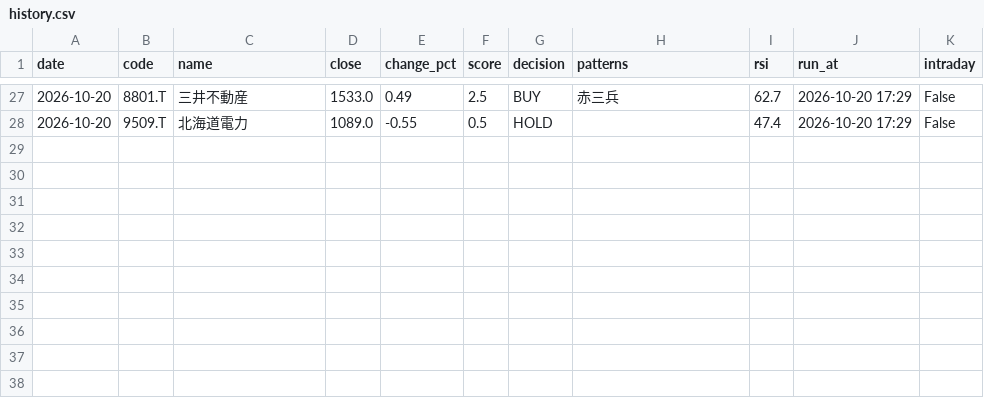
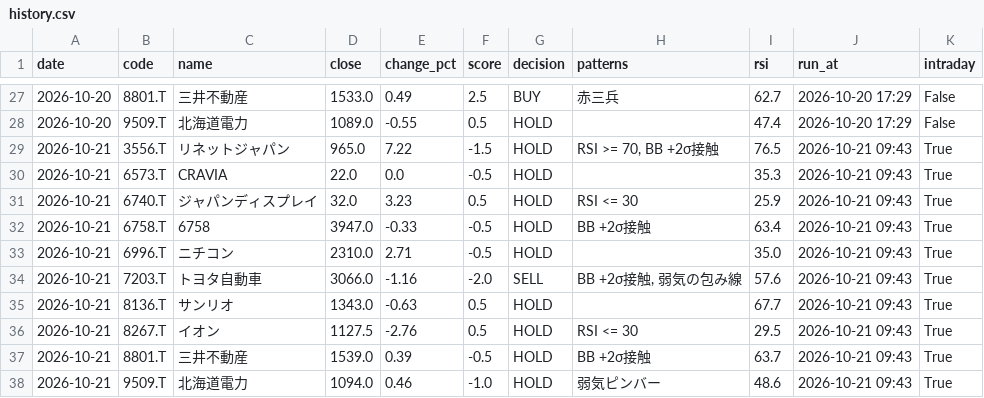
Before and after one commit to stock-bot-user64/stock-signal-ct64, a CSV file: data/history.csv, drawn as a sheet; only a part is shown, gaps mark what is left out.

```diff
--- a/data/history.csv
+++ b/data/history.csv
@@ -28 +28,11 @@
 2026-10-20,9509.T,北海道電力,1089.0,-0.55,0.5,HOLD,,47.4,2026-10-20 17:29,False
+2026-10-21,3556.T,リネットジャパン,965.0,7.22,-1.5,HOLD,"RSI >= 70, BB +2σ接触",76.5,2026-10-21 09:43,True
+2026-10-21,6573.T,CRAVIA,22.0,0.0,-0.5,HOLD,,35.3,2026-10-21 09:43,True
+2026-10-21,6740.T,ジャパンディスプレイ,32.0,3.23,0.5,HOLD,RSI <= 30,25.9,2026-10-21 09:43,True
+2026-10-21,6758.T,6758,3947.0,-0.33,-0.5,HOLD,BB +2σ接触,63.4,2026-10-21 09:43,True
+2026-10-21,6996.T,ニチコン,2310.0,2.71,-0.5,HOLD,,35.0,2026-10-21 09:43,True
+2026-10-21,7203.T,トヨタ自動車,3066.0,-1.16,-2.0,SELL,"BB +2σ接触, 弱気の包み線",57.6,2026-10-21 09:43,True
+2026-10-21,8136.T,サンリオ,1343.0,-0.63,0.5,HOLD,,67.7,2026-10-21 09:43,True
+2026-10-21,8267.T,イオン,1127.5,-2.76,0.5,HOLD,RSI <= 30,29.5,2026-10-21 09:43,True
+2026-10-21,8801.T,三井不動産,1539.0,0.39,-0.5,HOLD,BB +2σ接触,63.7,2026-10-21 09:43,True
+2026-10-21,9509.T,北海道電力,1094.0,0.46,-1.0,HOLD,弱気ピンバー,48.6,2026-10-21 09:43,True
```
Also changed, not shown: 1 other file.
